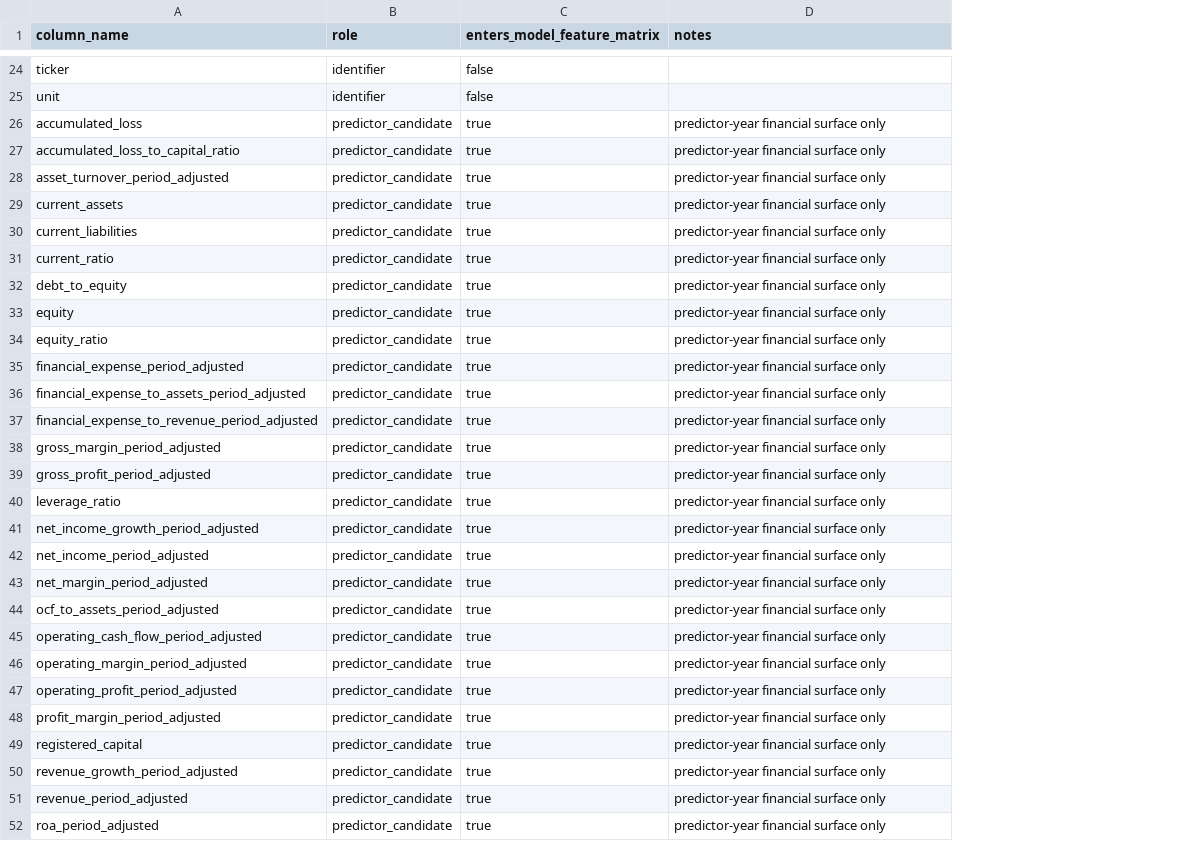
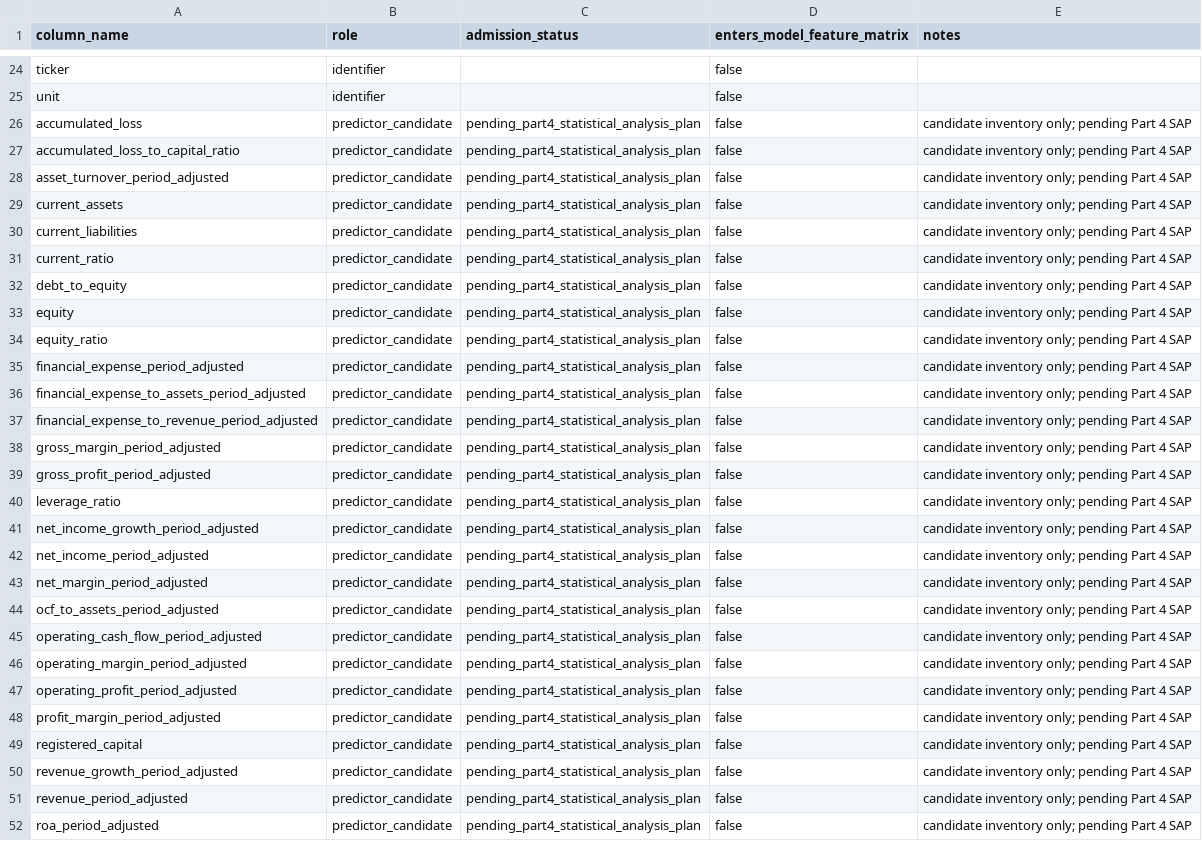
Before and after one commit to abtinasg/papermali, a CSV file: project/stage125/part3c_column_role_map_stage125.csv, drawn as a sheet; only a part is shown, gaps mark what is left out; addresses are those after the commit; the diff covers the shown part only; the diff names each change by its address in the sheet, - before the commit and + after, or states it on an @@ line.

```diff
--- a/project/stage125/part3c_column_role_map_stage125.csv
+++ b/project/stage125/part3c_column_role_map_stage125.csv
+column C (admission_status), rows 26-52: all pending_part4_statistical_analysis_plan
-D26:D52 (enters_model_feature_matrix): true
+D26:D52 (enters_model_feature_matrix): false
-E26:E52 (notes): predictor-year financial surface only
+E26:E52 (notes): candidate inventory only; pending Part 4 SAP
```
Also changed, not shown: 1 added row, 1 removed row and 11 edited cells elsewhere in this file, project/stage125/part3c_leakage_audit_stage125.csv, project/stage125/part3c_sample_summary_stage125.csv, 7 other files.
